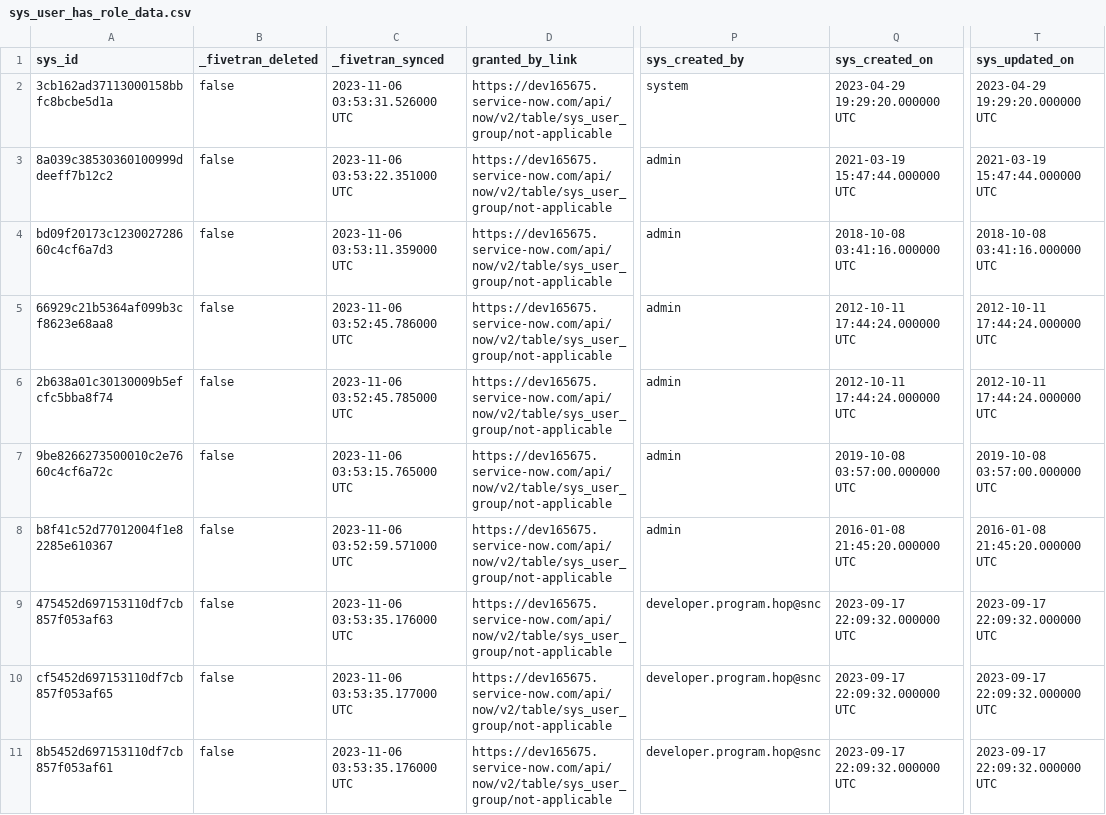
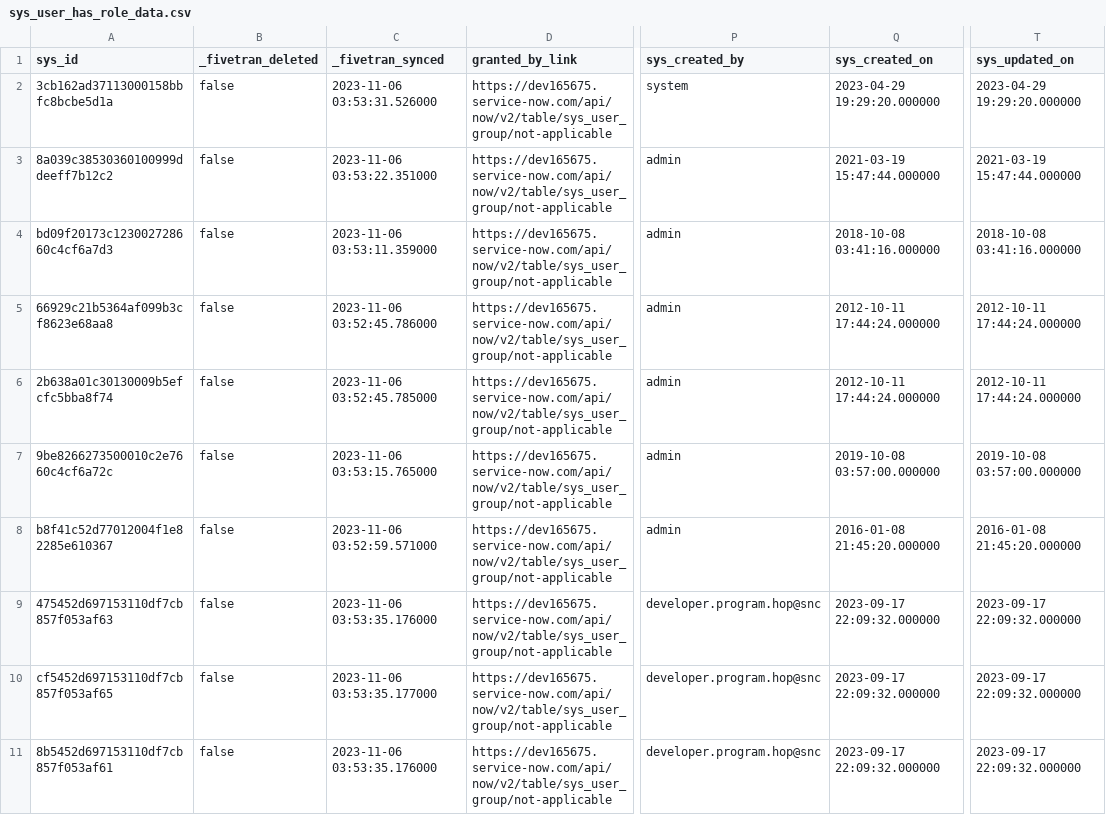
Before and after one commit to fivetran/dbt_servicenow, a CSV file: integration_tests/seeds/sys_user_has_role_data.csv, drawn as a sheet; only a part is shown, gaps mark what is left out; the diff names each change by its address in the sheet, - before the commit and + after, or states it on an @@ line.

```diff
--- a/integration_tests/seeds/sys_user_has_role_data.csv
+++ b/integration_tests/seeds/sys_user_has_role_data.csv
-C2 (_fivetran_synced): 2023-11-06 03:53:31.526000 UTC
+C2 (_fivetran_synced): 2023-11-06 03:53:31.526000
-Q2 (sys_created_on): 2023-04-29 19:29:20.000000 UTC
+Q2 (sys_created_on): 2023-04-29 19:29:20.000000
-T2 (sys_updated_on): 2023-04-29 19:29:20.000000 UTC
+T2 (sys_updated_on): 2023-04-29 19:29:20.000000
-C3 (_fivetran_synced): 2023-11-06 03:53:22.351000 UTC
+C3 (_fivetran_synced): 2023-11-06 03:53:22.351000
-Q3 (sys_created_on): 2021-03-19 15:47:44.000000 UTC
+Q3 (sys_created_on): 2021-03-19 15:47:44.000000
-T3 (sys_updated_on): 2021-03-19 15:47:44.000000 UTC
+T3 (sys_updated_on): 2021-03-19 15:47:44.000000
-C4 (_fivetran_synced): 2023-11-06 03:53:11.359000 UTC
+C4 (_fivetran_synced): 2023-11-06 03:53:11.359000
-Q4 (sys_created_on): 2018-10-08 03:41:16.000000 UTC
+Q4 (sys_created_on): 2018-10-08 03:41:16.000000
-T4 (sys_updated_on): 2018-10-08 03:41:16.000000 UTC
+T4 (sys_updated_on): 2018-10-08 03:41:16.000000
-C5 (_fivetran_synced): 2023-11-06 03:52:45.786000 UTC
+C5 (_fivetran_synced): 2023-11-06 03:52:45.786000
-Q5:Q6 (sys_created_on): 2012-10-11 17:44:24.000000 UTC
+Q5:Q6 (sys_created_on): 2012-10-11 17:44:24.000000
-T5:T6 (sys_updated_on): 2012-10-11 17:44:24.000000 UTC
+T5:T6 (sys_updated_on): 2012-10-11 17:44:24.000000
-C6 (_fivetran_synced): 2023-11-06 03:52:45.785000 UTC
+C6 (_fivetran_synced): 2023-11-06 03:52:45.785000
-C7 (_fivetran_synced): 2023-11-06 03:53:15.765000 UTC
+C7 (_fivetran_synced): 2023-11-06 03:53:15.765000
-Q7 (sys_created_on): 2019-10-08 03:57:00.000000 UTC
+Q7 (sys_created_on): 2019-10-08 03:57:00.000000
-T7 (sys_updated_on): 2019-10-08 03:57:00.000000 UTC
+T7 (sys_updated_on): 2019-10-08 03:57:00.000000
-C8 (_fivetran_synced): 2023-11-06 03:52:59.571000 UTC
+C8 (_fivetran_synced): 2023-11-06 03:52:59.571000
-Q8 (sys_created_on): 2016-01-08 21:45:20.000000 UTC
+Q8 (sys_created_on): 2016-01-08 21:45:20.000000
-T8 (sys_updated_on): 2016-01-08 21:45:20.000000 UTC
+T8 (sys_updated_on): 2016-01-08 21:45:20.000000
-C9 (_fivetran_synced): 2023-11-06 03:53:35.176000 UTC
+C9 (_fivetran_synced): 2023-11-06 03:53:35.176000
-Q9:Q11 (sys_created_on): 2023-09-17 22:09:32.000000 UTC
+Q9:Q11 (sys_created_on): 2023-09-17 22:09:32.000000
-T9:T11 (sys_updated_on): 2023-09-17 22:09:32.000000 UTC
+T9:T11 (sys_updated_on): 2023-09-17 22:09:32.000000
-C10 (_fivetran_synced): 2023-11-06 03:53:35.177000 UTC
+C10 (_fivetran_synced): 2023-11-06 03:53:35.177000
-C11 (_fivetran_synced): 2023-11-06 03:53:35.176000 UTC
+C11 (_fivetran_synced): 2023-11-06 03:53:35.176000
```
Also changed, not shown: integration_tests/seeds/sys_user_grmember_data.csv, integration_tests/seeds/sys_user_role_data.csv.
